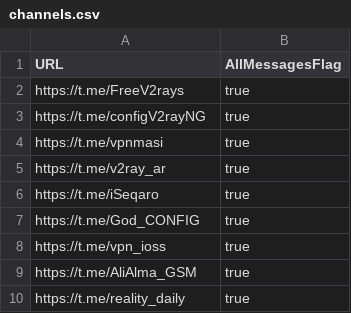
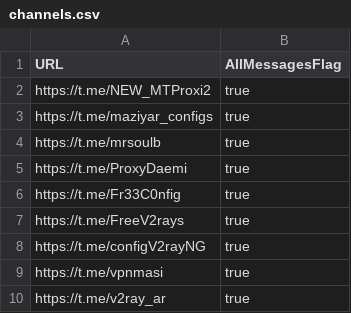
Before and after one commit to Farid-Karimi/Config-Collector, a CSV file: channels.csv, drawn as a sheet; only a part is shown; the shorter side is filled out with more unchanged rows.

Commit message:
Update channels.csv
add link of 5 channels

```diff
--- a/channels.csv
+++ b/channels.csv
@@ -1,2 +1,7 @@
 URL,AllMessagesFlag
+https://t.me/NEW_MTProxi2,true
+https://t.me/maziyar_configs,true
+https://t.me/mrsoulb,true
+https://t.me/ProxyDaemi,true
+https://t.me/Fr33C0nfig,true
 https://t.me/FreeV2rays,true
```
